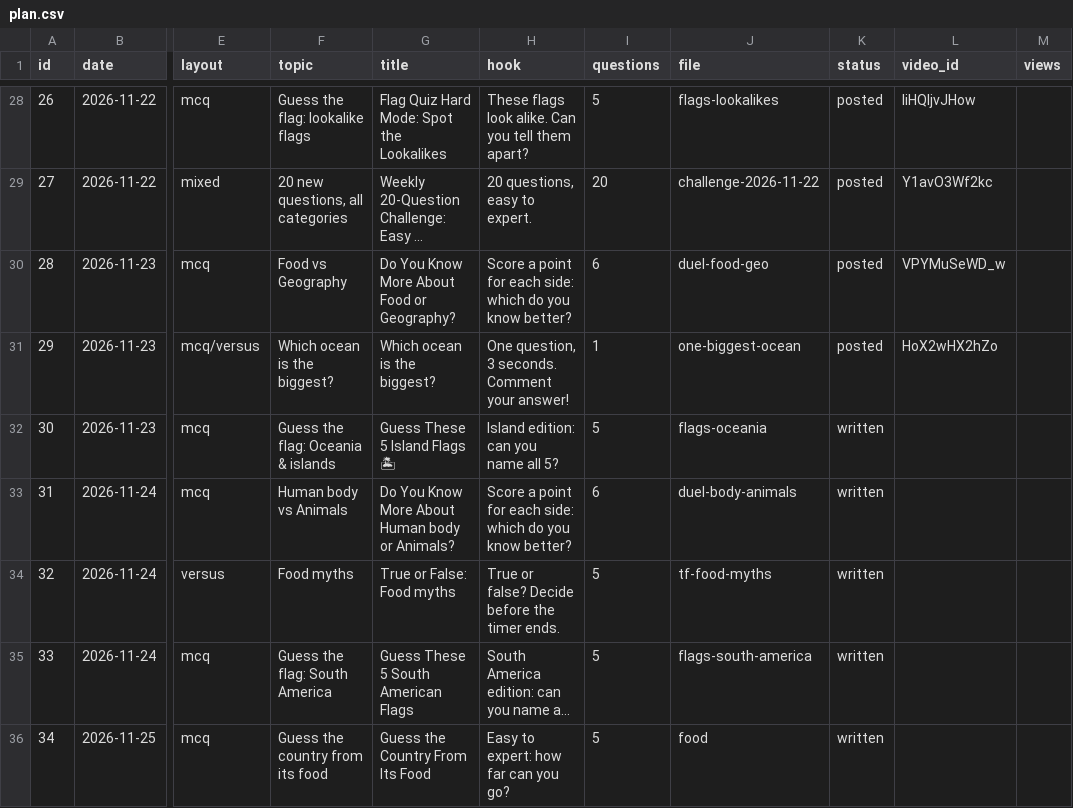
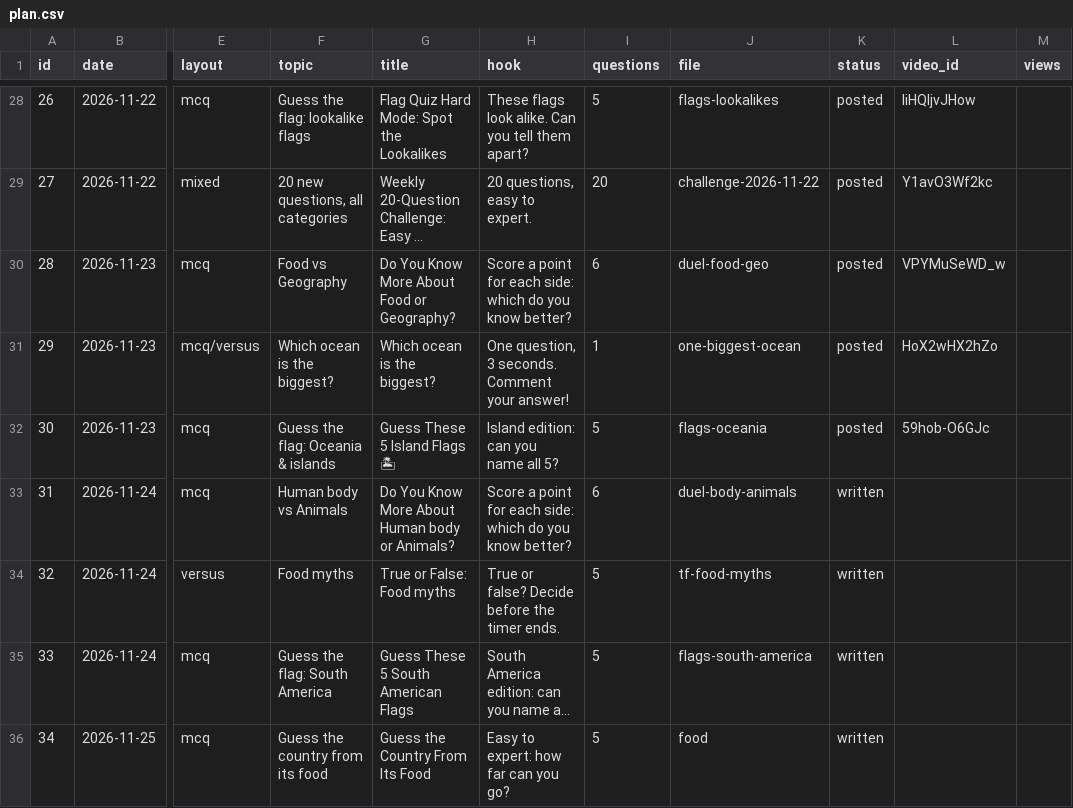
Before and after one commit to JagadeeswarP/quiz-shorts, a CSV file: plan.csv, drawn as a sheet; only a part is shown, gaps mark what is left out; long unchanged cells end in …; the diff names each change by its address in the sheet, - before the commit and + after, or states it on an @@ line.

```diff
--- a/plan.csv
+++ b/plan.csv
-K32 (status): written
+K32 (status): posted
-L32 (video_id): (empty)
+L32 (video_id): 59hob-O6GJc
```
Also changed, not shown: 2 other files.
